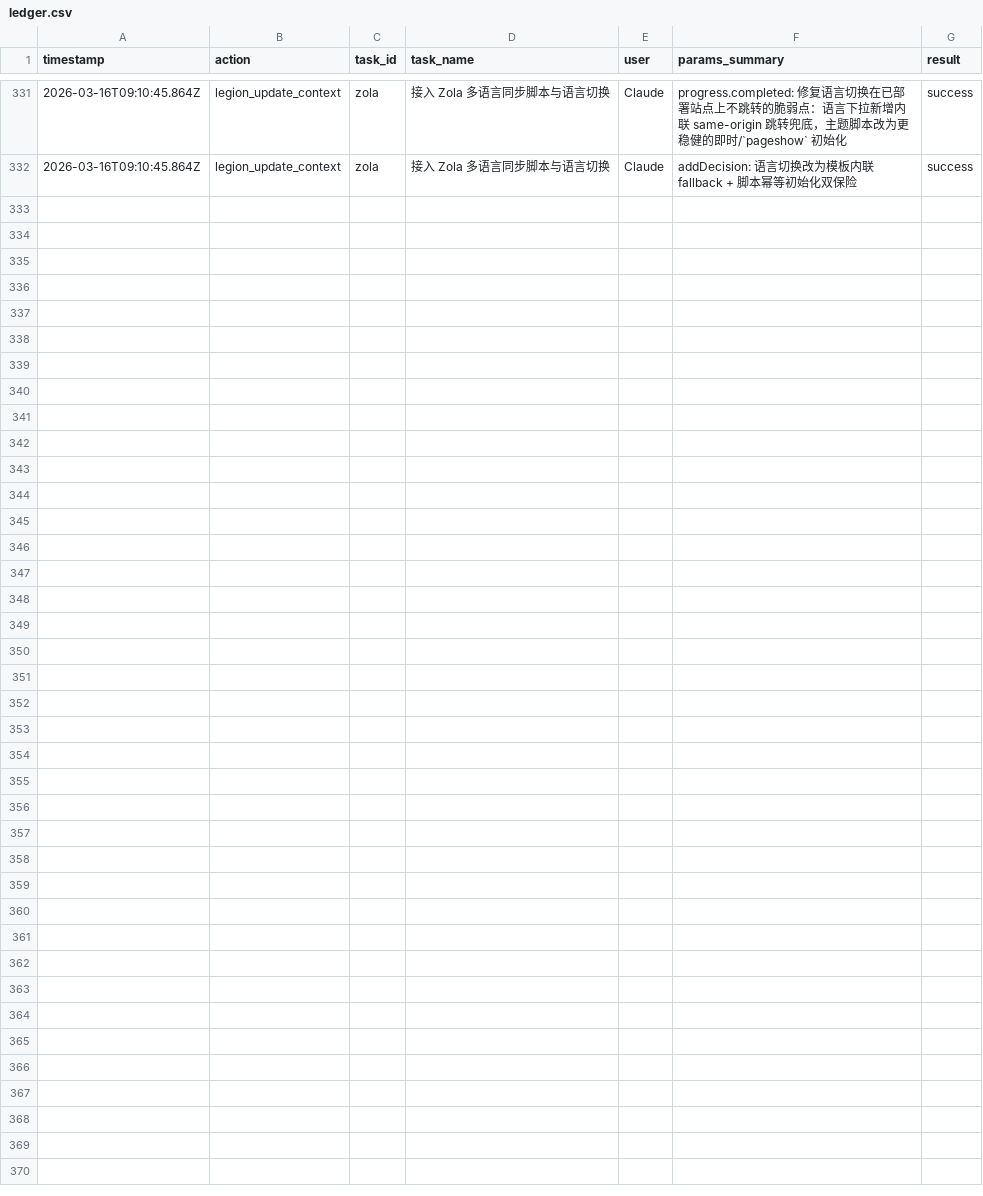
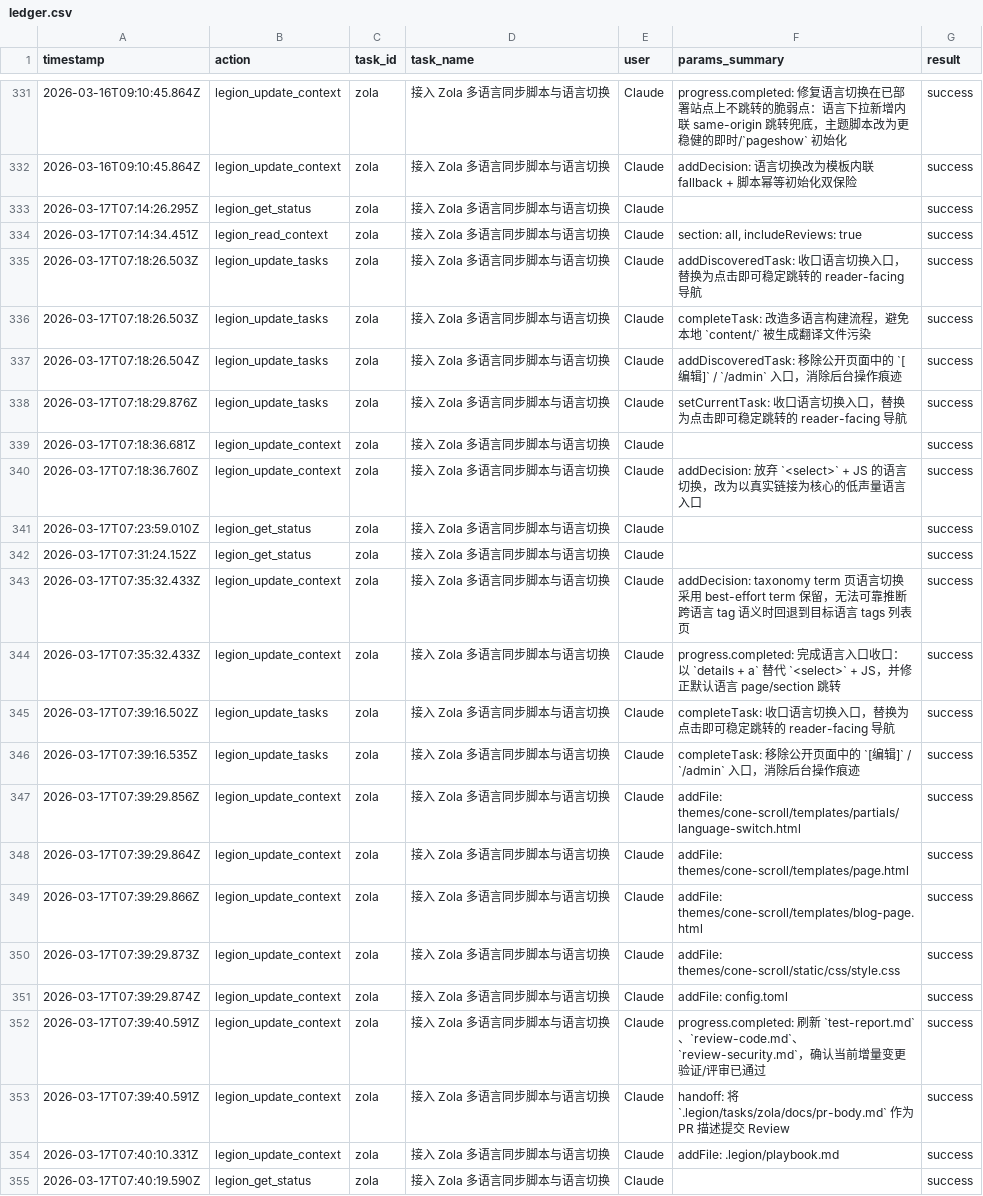
Before and after one commit to Thrimbda/blog, a CSV file: .legion/ledger.csv, drawn as a sheet; only a part is shown, gaps mark what is left out; the diff names each change by its address in the sheet, - before the commit and + after, or states it on an @@ line.

Commit message:
feat(zola): switch language navigation to native links and hide public editor/admin traces
- Replace the language switcher from `<select> + JS` to reader-facing `details + <a>` links for
reliable navigation.
- Tighten language entrypoint behavior for page/section and taxonomy term fallback paths (best-e
ffort term retention, tags list fallback).
- Remove public-facing `[编辑]` / `/admin` exposure and related template/style/i18n leftovers.
- Update task/playbook/docs artifacts to reflect the new navigation and validation outcome.
- Keep `zola-i18n` build behavior and CI-facing i18n workflow expectations aligned with the UI c
hange.

```diff
--- a/.legion/ledger.csv
+++ b/.legion/ledger.csv
+row 333: 2026-03-17T07:14:26.295Z | legion_get_status | zola | 接入 Zola 多语言同步脚本与语言切换 | Claude |  | success
+row 334: 2026-03-17T07:14:34.451Z | legion_read_context | zola | 接入 Zola 多语言同步脚本与语言切换 | Claude | section: all, includeReviews: true | success
+row 335: 2026-03-17T07:18:26.503Z | legion_update_tasks | zola | 接入 Zola 多语言同步脚本与语言切换 | Claude | addDiscoveredTask: 收口语言切换入口，替换为点击即可稳定跳转的 reader-facing 导航 | success
+row 336: 2026-03-17T07:18:26.503Z | legion_update_tasks | zola | 接入 Zola 多语言同步脚本与语言切换 | Claude | completeTask: 改造多语言构建流程，避免本地 `content/` 被生成翻译文件污染 | success
+row 337: 2026-03-17T07:18:26.504Z | legion_update_tasks | zola | 接入 Zola 多语言同步脚本与语言切换 | Claude | addDiscoveredTask: 移除公开页面中的 `[编辑]` / `/admin` 入口，消除后台操作痕迹 | success
+row 338: 2026-03-17T07:18:29.876Z | legion_update_tasks | zola | 接入 Zola 多语言同步脚本与语言切换 | Claude | setCurrentTask: 收口语言切换入口，替换为点击即可稳定跳转的 reader-facing 导航 | success
+row 339: 2026-03-17T07:18:36.681Z | legion_update_context | zola | 接入 Zola 多语言同步脚本与语言切换 | Claude |  | success
+row 340: 2026-03-17T07:18:36.760Z | legion_update_context | zola | 接入 Zola 多语言同步脚本与语言切换 | Claude | addDecision: 放弃 `<select>` + JS 的语言切换，改为以真实链接为核心的低声量语言入口 | success
+row 341: 2026-03-17T07:23:59.010Z | legion_get_status | zola | 接入 Zola 多语言同步脚本与语言切换 | Claude |  | success
+row 342: 2026-03-17T07:31:24.152Z | legion_get_status | zola | 接入 Zola 多语言同步脚本与语言切换 | Claude |  | success
+row 343: 2026-03-17T07:35:32.433Z | legion_update_context | zola | 接入 Zola 多语言同步脚本与语言切换 | Claude | addDecision: taxonomy term 页语言切换采用 best-effort term 保留，无法可靠推断跨语言 tag 语义时回退到目标语言 tags 列表页 | success
+row 344: 2026-03-17T07:35:32.433Z | legion_update_context | zola | 接入 Zola 多语言同步脚本与语言切换 | Claude | progress.completed: 完成语言入口收口：以 `details + a` 替代 `<select>` + JS，并修正默认语言 page/section 跳转 | success
+row 345: 2026-03-17T07:39:16.502Z | legion_update_tasks | zola | 接入 Zola 多语言同步脚本与语言切换 | Claude | completeTask: 收口语言切换入口，替换为点击即可稳定跳转的 reader-facing 导航 | success
+row 346: 2026-03-17T07:39:16.535Z | legion_update_tasks | zola | 接入 Zola 多语言同步脚本与语言切换 | Claude | completeTask: 移除公开页面中的 `[编辑]` / `/admin` 入口，消除后台操作痕迹 | success
+row 347: 2026-03-17T07:39:29.856Z | legion_update_context | zola | 接入 Zola 多语言同步脚本与语言切换 | Claude | addFile: themes/cone-scroll/templates/partials/language-switch.html | success
+row 348: 2026-03-17T07:39:29.864Z | legion_update_context | zola | 接入 Zola 多语言同步脚本与语言切换 | Claude | addFile: themes/cone-scroll/templates/page.html | success
+row 349: 2026-03-17T07:39:29.866Z | legion_update_context | zola | 接入 Zola 多语言同步脚本与语言切换 | Claude | addFile: themes/cone-scroll/templates/blog-page.html | success
+row 350: 2026-03-17T07:39:29.873Z | legion_update_context | zola | 接入 Zola 多语言同步脚本与语言切换 | Claude | addFile: themes/cone-scroll/static/css/style.css | success
+row 351: 2026-03-17T07:39:29.874Z | legion_update_context | zola | 接入 Zola 多语言同步脚本与语言切换 | Claude | addFile: config.toml | success
+row 352: 2026-03-17T07:39:40.591Z | legion_update_context | zola | 接入 Zola 多语言同步脚本与语言切换 | Claude | progress.completed: 刷新 `test-report.md`、`review-code.md`、`review-security.md`，确认当前增量变更验证/评审已通过 | success
+row 353: 2026-03-17T07:39:40.591Z | legion_update_context | zola | 接入 Zola 多语言同步脚本与语言切换 | Claude | handoff: 将 `.legion/tasks/zola/docs/pr-body.md` 作为 PR 描述提交 Review | success
+row 354: 2026-03-17T07:40:10.331Z | legion_update_context | zola | 接入 Zola 多语言同步脚本与语言切换 | Claude | addFile: .legion/playbook.md | success
+row 355: 2026-03-17T07:40:19.590Z | legion_get_status | zola | 接入 Zola 多语言同步脚本与语言切换 | Claude |  | success
```
Also changed, not shown: 15 other files.
